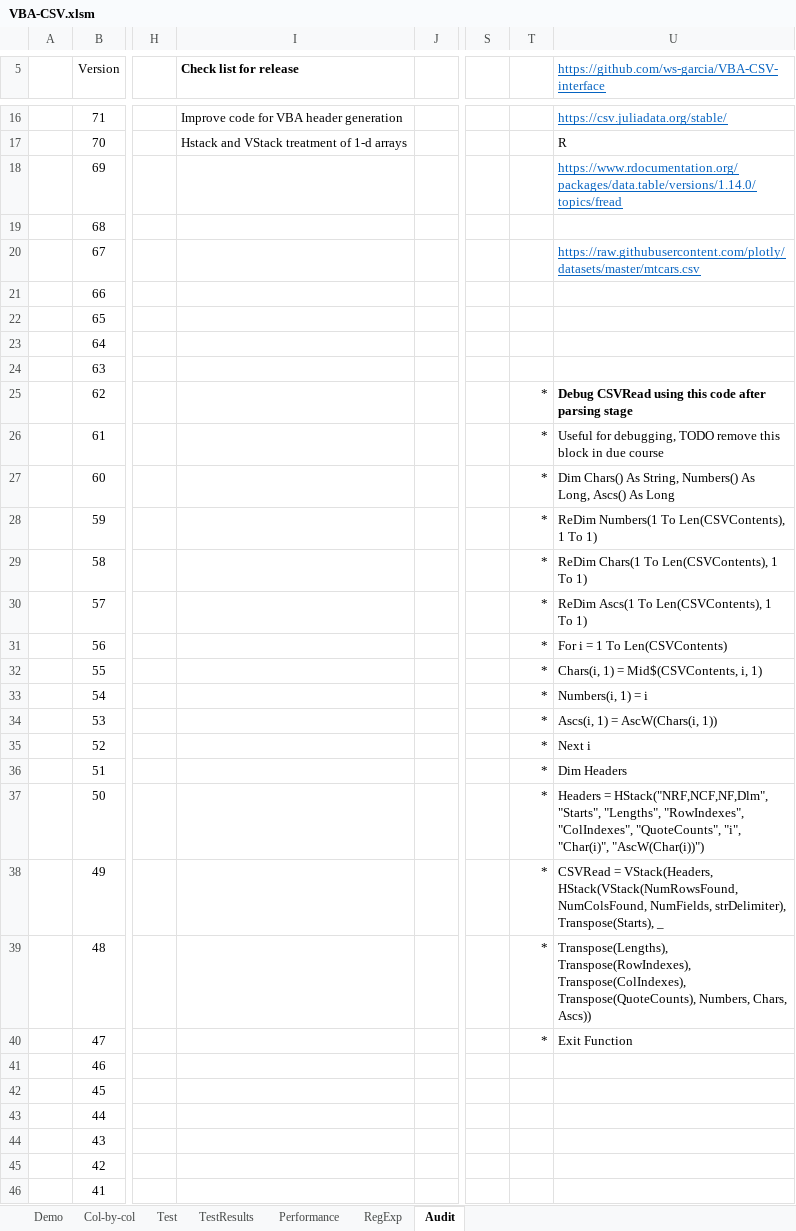
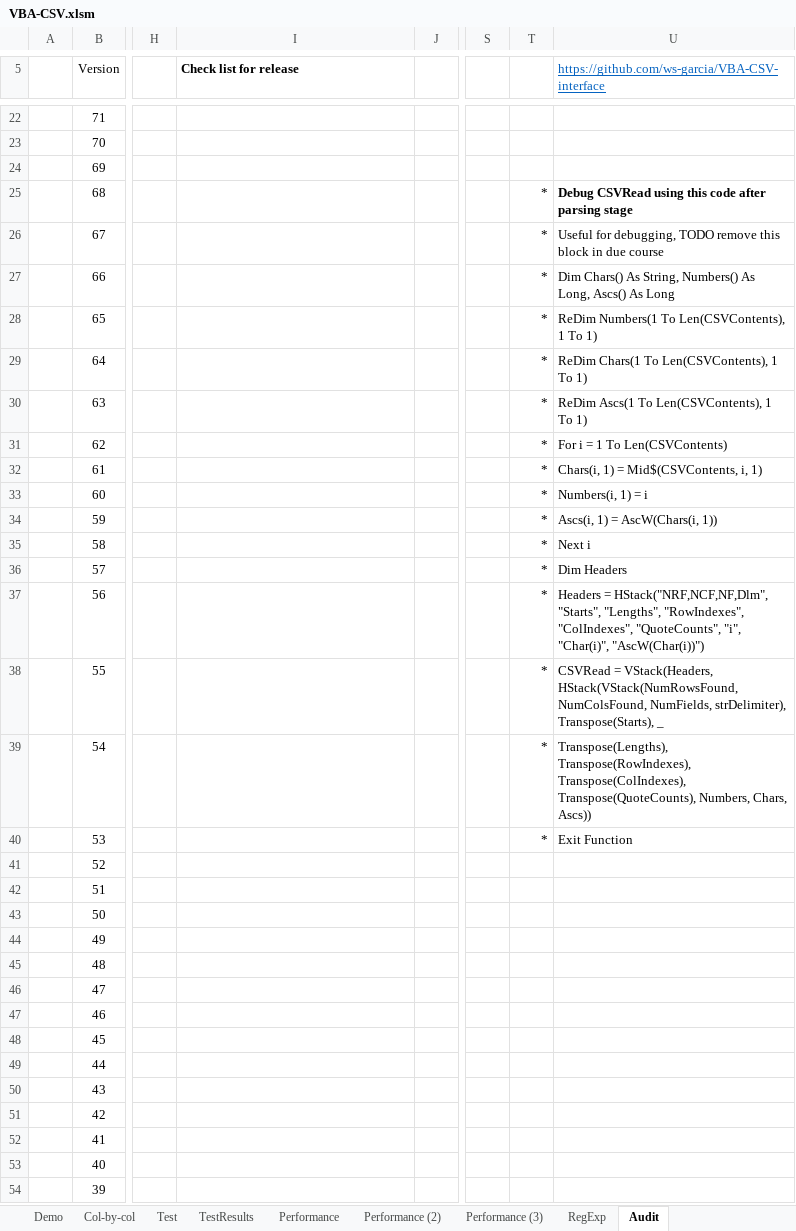
Before and after one commit to PGS62/VBA-CSV, an Excel workbook: workbooks/VBA-CSV.xlsm, sheet Audit, drawn as a sheet; only a part is shown, gaps mark what is left out; the shorter side is filled out with more unchanged rows; values as stored, in another font and other column widths than the file's, no borders; charts and pictures not drawn; addresses are those after the commit; the diff covers the shown part only; the diff names each change by its address in the sheet, - before the commit and + after, or states it on an @@ line.

```diff
--- a/workbooks/VBA-CSV.xlsm (sheet Audit)
+++ b/workbooks/VBA-CSV.xlsm (sheet Audit)
+sheet tab: Performance (2)
+sheet tab: Performance (3)
-I22 (Check list for release): Improve code for VBA header generation
+I22 (Check list for release): (empty)
-U22: https://csv.juliadata.org/stable/
+U22: (empty)
-I23 (Check list for release): Hstack and VStack treatment of 1-d arrays
+I23 (Check list for release): (empty)
-U23: R
+U23: (empty)
-U24: https://www.rdocumentation.org/packages/data.table/versions/1.14.0/topics/fread
+U24: (empty)
-T25:T30: (empty)
+T25:T30: *
-U25: (empty)
+U25: Debug CSVRead using this code after parsing stage
-U26: https://raw.githubusercontent.com/plotly/datasets/master/mtcars.csv
+U26: Useful for debugging, TODO remove this block in due course
@@ U26 underline: on → off, text colour: #0563C1 → black @@
-U27: (empty)
+U27: Dim Chars() As String, Numbers() As Long, Ascs() As Long
-U28: (empty)
+U28: ReDim Numbers(1 To Len(CSVContents), 1 To 1)
-U29: (empty)
+U29: ReDim Chars(1 To Len(CSVContents), 1 To 1)
-U30: (empty)
+U30: ReDim Ascs(1 To Len(CSVContents), 1 To 1)
-U31: Debug CSVRead using this code after parsing stage
+U31: For i = 1 To Len(CSVContents)
-U31 bold: on
+U31 bold: off
-U32: Useful for debugging, TODO remove this block in due course
+U32: Chars(i, 1) = Mid$(CSVContents, i, 1)
-U33: Dim Chars() As String, Numbers() As Long, Ascs() As Long
+U33: Numbers(i, 1) = i
-U34: ReDim Numbers(1 To Len(CSVContents), 1 To 1)
+U34: Ascs(i, 1) = AscW(Chars(i, 1))
-U35: ReDim Chars(1 To Len(CSVContents), 1 To 1)
+U35: Next i
-U36: ReDim Ascs(1 To Len(CSVContents), 1 To 1)
+U36: Dim Headers
-U37: For i = 1 To Len(CSVContents)
+U37: Headers = HStack("NRF,NCF,NF,Dlm", "Starts", "Lengths", "RowIndexes", "ColIndexes", "QuoteCounts", "i", "Char(i)", "AscW(Char(i))")
-U38: Chars(i, 1) = Mid$(CSVContents, i, 1)
+U38: CSVRead = VStack(Headers, HStack(VStack(NumRowsFound, NumColsFound, NumFields, strDelimiter), Transpose(Starts), _
-U39: Numbers(i, 1) = i
+U39: Transpose(Lengths), Transpose(RowIndexes), Transpose(ColIndexes), Transpose(QuoteCounts), Numbers, Chars, Ascs))
-U40: Ascs(i, 1) = AscW(Chars(i, 1))
+U40: Exit Function
-T41:T46: *
+T41:T46: (empty)
-U41: Next i
+U41: (empty)
-U42: Dim Headers
+U42: (empty)
-U43: Headers = HStack("NRF,NCF,NF,Dlm", "Starts", "Lengths", "RowIndexes", "ColIndexes", "QuoteCounts", "i", "Char(i)", "AscW(Char(i))")
+U43: (empty)
-U44: CSVRead = VStack(Headers, HStack(VStack(NumRowsFound, NumColsFound, NumFields, strDelimiter), Transpose(Starts), _
+U44: (empty)
-U45: Transpose(Lengths), Transpose(RowIndexes), Transpose(ColIndexes), Transpose(QuoteCounts), Numbers, Chars, Ascs))
+U45: (empty)
-U46: Exit Function
+U46: (empty)
```
Also changed, not shown: 6 added rows, 20 edited cells and cell formats elsewhere in this sheet, sheet Test, formulas that keep their value, charts or pictures, 22 other files.
